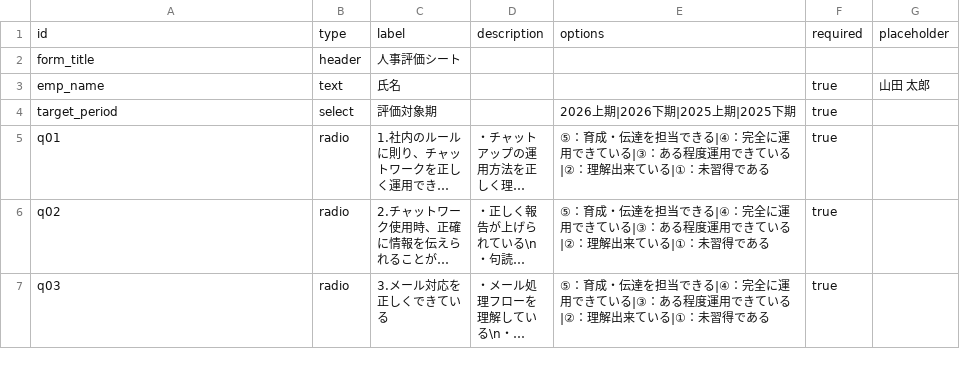
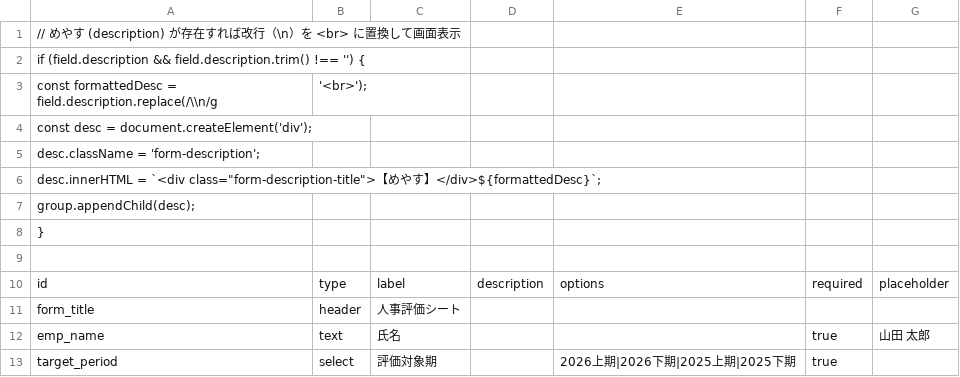
Before and after one commit to wonder601/form, a CSV file: evaluation.csv, drawn as a sheet; only a part is shown; the shorter side is filled out with more unchanged rows; long unchanged cells end in …; the diff names each change by its address in the sheet, - before the commit and + after, or states it on an @@ line.

Commit message:
Enhance description formatting in evaluation display
Added conditional formatting for description field in evaluation display.

```diff
--- a/evaluation.csv
+++ b/evaluation.csv
+row 1: // めやす (description) が存在すれば改行（\n）を <br> に置換して画面表示
+row 2: if (field.description && field.description.trim() !== '') {
+row 3: const formattedDesc = field.description.replace(/\\n/g | '<br>');
+row 4: const desc = document.createElement('div');
+row 5: desc.className = 'form-description';
+row 6: desc.innerHTML = `<div class="form-description-title">【めやす】</div>${formattedDesc}`;
+row 7: group.appendChild(desc);
+row 8: }
+row 9: (empty)
```
